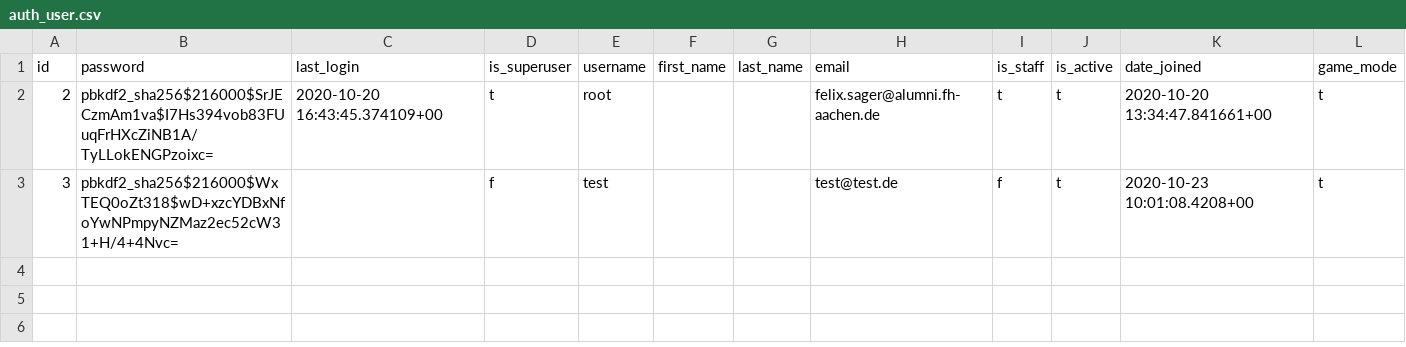
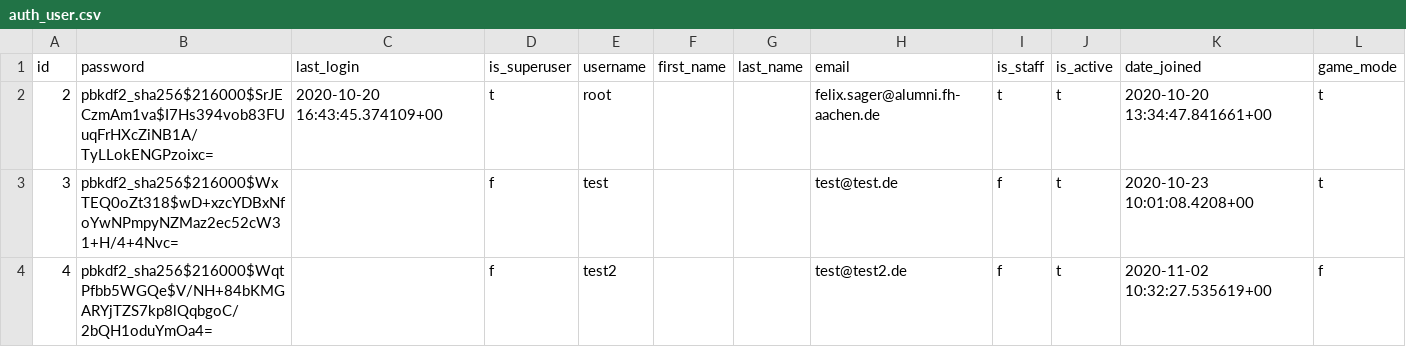
Before and after one commit to foeliks/bachelor, a CSV file: database/import/auth_user.csv, drawn as a sheet.

Commit message:
Login überarbeitet

```diff
--- a/database/import/auth_user.csv
+++ b/database/import/auth_user.csv
@@ -3 +3,2 @@ id,password,last_login,is_superuser,username,first_name,last_name,email,is_staff
 3,pbkdf2_sha256$216000$WxTEQ0oZt318$wD+xzcYDBxNfoYwNPmpyNZMaz2ec52cW31+H/4+4Nvc=,,f,test,"","",test@test.de,f,t,2020-10-23 10:01:08.4208+00,t
+4,pbkdf2_sha256$216000$WqtPfbb5WGQe$V/NH+84bKMGARYjTZS7kp8lQqbgoC/2bQH1oduYmOa4=,,f,test2,"","",test@test2.de,f,t,2020-11-02 10:32:27.535619+00,f
```
Also changed, not shown: 2 other files.
